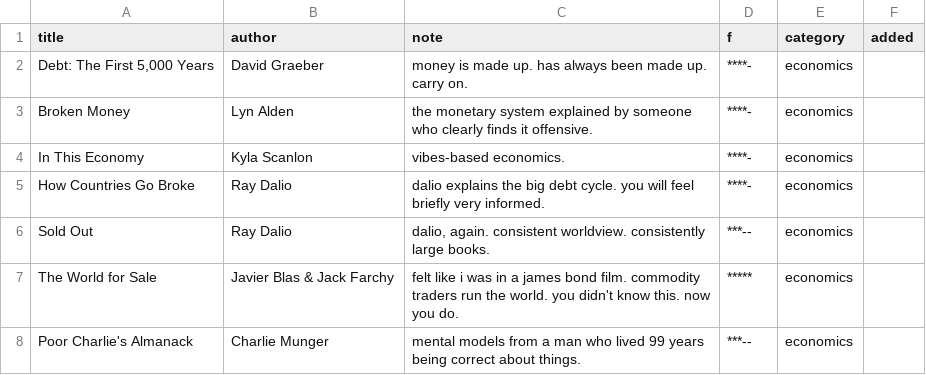
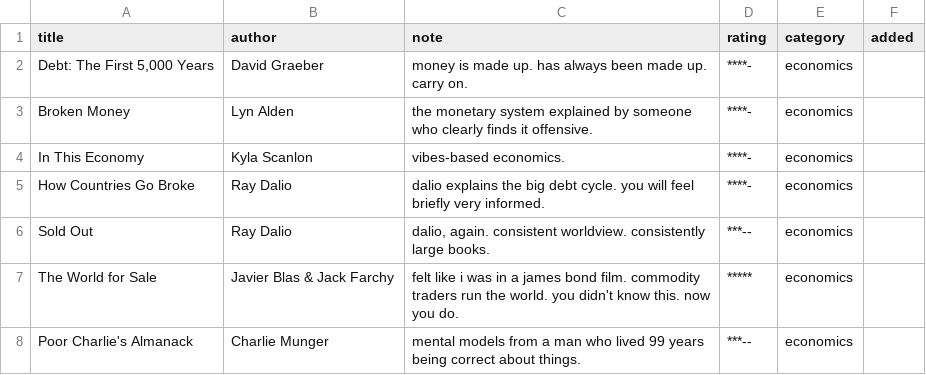
Before and after one commit to emilymcvl/read.log, a CSV file: books.csv, drawn as a sheet; only a part is shown.

Commit message:
modified:   books.csv 	modified:   index.html

```diff
--- a/books.csv
+++ b/books.csv
@@ -1,2 +1,2 @@
-title,author,note,f,category,added
+title,author,note,rating,category,added
 "Debt: The First 5,000 Years",David Graeber,money is made up. has always been made up. carry on.,****-,economics,
```
Also changed, not shown: 1 other file.
